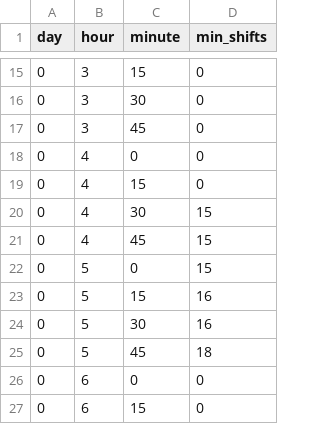
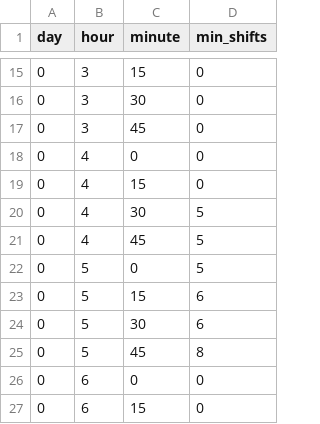
Before and after one commit to blakeaber/apres-optimization, a CSV file: scheduler/user_input/constraint_min_shifts.csv, drawn as a sheet; only a part is shown, gaps mark what is left out; the diff covers the shown part only.

```diff
--- a/scheduler/user_input/constraint_min_shifts.csv
+++ b/scheduler/user_input/constraint_min_shifts.csv
@@ -19,8 +19,8 @@ day,hour,minute,min_shifts
 0,4,15,0
-0,4,30,15
-0,4,45,15
-0,5,0,15
-0,5,15,16
-0,5,30,16
-0,5,45,18
+0,4,30,5
+0,4,45,5
+0,5,0,5
+0,5,15,6
+0,5,30,6
+0,5,45,8
 0,6,0,0
```
Also changed, not shown: 20 edited cells elsewhere in this file, 6 other files.
